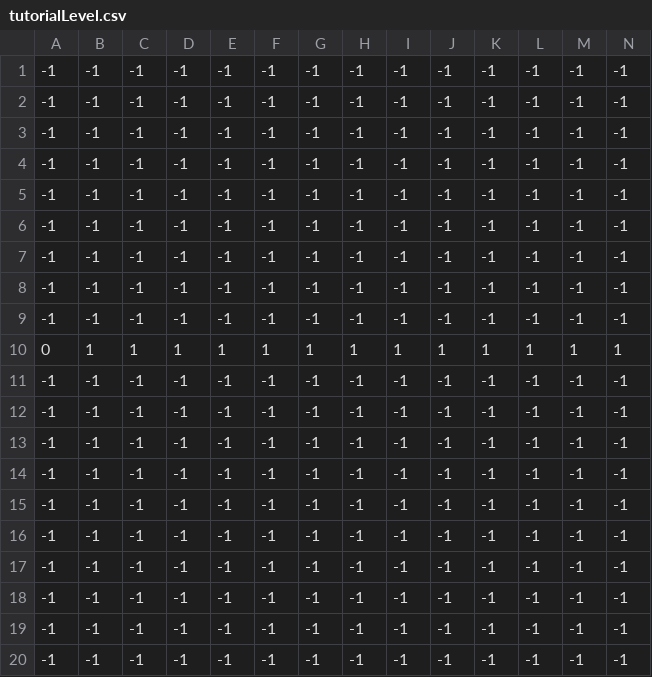
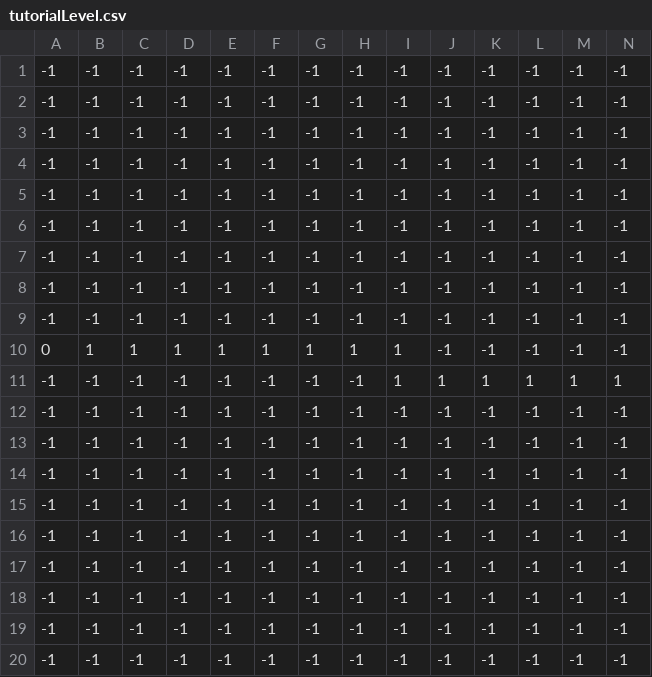
Before and after one commit to kerYap/Yaprak_Kerem_12IT_2.8_Game, a CSV file: Yaprak_Kerem_12IT_2.8_Game/data/levels/tutorialLevel/tutorialLevel.csv, drawn as a sheet; only a part is shown; removed rows and columns are numbered as before the commit, all else as after; rows hold the shown columns only; the diff names each change by its address in the sheet, - before the commit and + after, or states it on an @@ line.

```diff
--- a/Yaprak_Kerem_12IT_2.8_Game/data/levels/tutorialLevel/tutorialLevel.csv
+++ b/Yaprak_Kerem_12IT_2.8_Game/data/levels/tutorialLevel/tutorialLevel.csv
+row 10: 0 | 1 | 1 | 1 | 1 | 1 | 1 | 1 | 1 | -1 | -1 | -1 | -1 | -1
-A11: 0
+A11: -1
-B11: 1
+B11: -1
-C11: 1
+C11: -1
-D11: 1
+D11: -1
-E11: 1
+E11: -1
-F11: 1
+F11: -1
-G11: 1
+G11: -1
-H11: 1
+H11: -1
-row 11: -1 | -1 | -1 | -1 | -1 | -1 | -1 | -1 | -1 | -1 | -1 | -1 | -1 | -1
```
Also changed, not shown: 6 other files.
